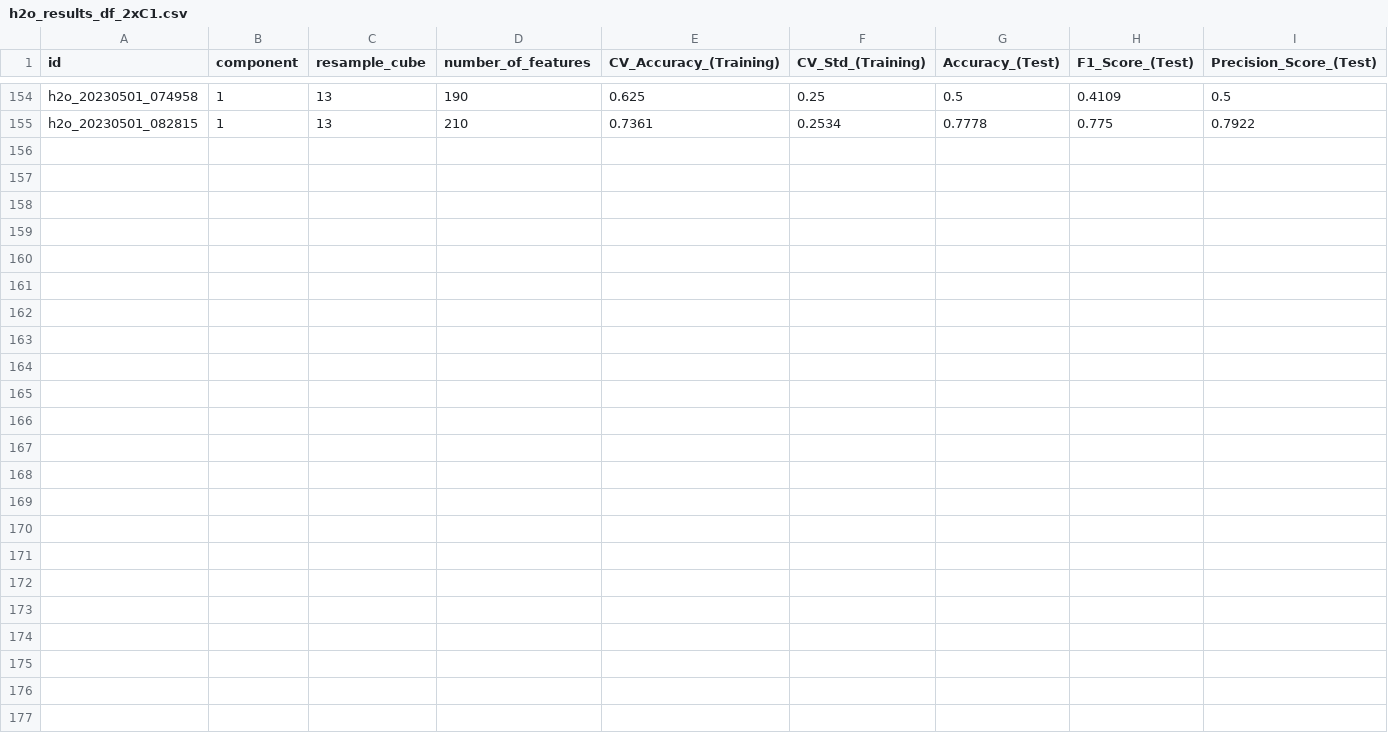
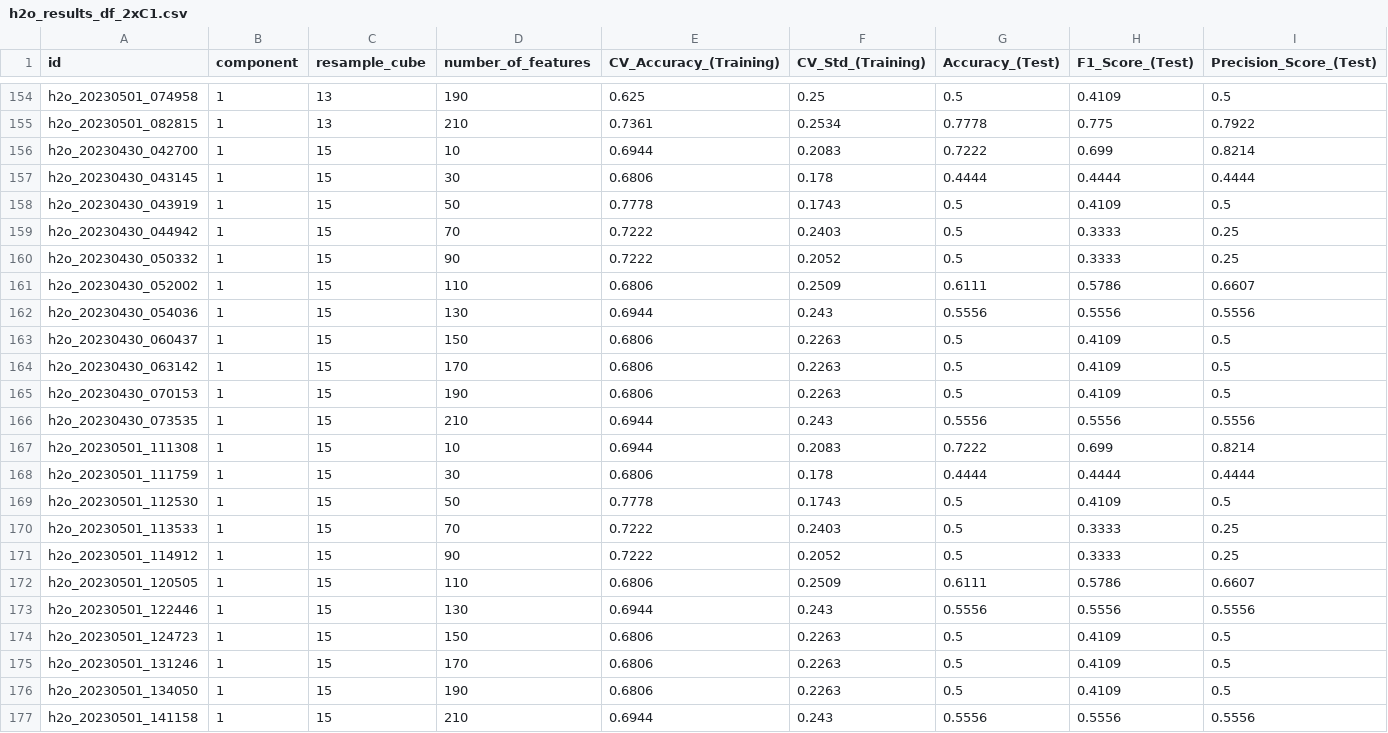
Before and after one commit to tahendry/master_thesis, a CSV file: results/h2o_results_df_2xC1.csv, drawn as a sheet; only a part is shown, gaps mark what is left out; the diff names each change by its address in the sheet, - before the commit and + after, or states it on an @@ line.

```diff
--- a/results/h2o_results_df_2xC1.csv
+++ b/results/h2o_results_df_2xC1.csv
+row 156: h2o_20230430_042700 | 1 | 15 | 10 | 0.6944 | 0.2083 | 0.7222 | 0.699 | 0.8214
+row 157: h2o_20230430_043145 | 1 | 15 | 30 | 0.6806 | 0.178 | 0.4444 | 0.4444 | 0.4444
+row 158: h2o_20230430_043919 | 1 | 15 | 50 | 0.7778 | 0.1743 | 0.5 | 0.4109 | 0.5
+row 159: h2o_20230430_044942 | 1 | 15 | 70 | 0.7222 | 0.2403 | 0.5 | 0.3333 | 0.25
+row 160: h2o_20230430_050332 | 1 | 15 | 90 | 0.7222 | 0.2052 | 0.5 | 0.3333 | 0.25
+row 161: h2o_20230430_052002 | 1 | 15 | 110 | 0.6806 | 0.2509 | 0.6111 | 0.5786 | 0.6607
+row 162: h2o_20230430_054036 | 1 | 15 | 130 | 0.6944 | 0.243 | 0.5556 | 0.5556 | 0.5556
+row 163: h2o_20230430_060437 | 1 | 15 | 150 | 0.6806 | 0.2263 | 0.5 | 0.4109 | 0.5
+row 164: h2o_20230430_063142 | 1 | 15 | 170 | 0.6806 | 0.2263 | 0.5 | 0.4109 | 0.5
+row 165: h2o_20230430_070153 | 1 | 15 | 190 | 0.6806 | 0.2263 | 0.5 | 0.4109 | 0.5
+row 166: h2o_20230430_073535 | 1 | 15 | 210 | 0.6944 | 0.243 | 0.5556 | 0.5556 | 0.5556
+row 167: h2o_20230501_111308 | 1 | 15 | 10 | 0.6944 | 0.2083 | 0.7222 | 0.699 | 0.8214
+row 168: h2o_20230501_111759 | 1 | 15 | 30 | 0.6806 | 0.178 | 0.4444 | 0.4444 | 0.4444
+row 169: h2o_20230501_112530 | 1 | 15 | 50 | 0.7778 | 0.1743 | 0.5 | 0.4109 | 0.5
+row 170: h2o_20230501_113533 | 1 | 15 | 70 | 0.7222 | 0.2403 | 0.5 | 0.3333 | 0.25
+row 171: h2o_20230501_114912 | 1 | 15 | 90 | 0.7222 | 0.2052 | 0.5 | 0.3333 | 0.25
+row 172: h2o_20230501_120505 | 1 | 15 | 110 | 0.6806 | 0.2509 | 0.6111 | 0.5786 | 0.6607
+row 173: h2o_20230501_122446 | 1 | 15 | 130 | 0.6944 | 0.243 | 0.5556 | 0.5556 | 0.5556
+row 174: h2o_20230501_124723 | 1 | 15 | 150 | 0.6806 | 0.2263 | 0.5 | 0.4109 | 0.5
+row 175: h2o_20230501_131246 | 1 | 15 | 170 | 0.6806 | 0.2263 | 0.5 | 0.4109 | 0.5
+row 176: h2o_20230501_134050 | 1 | 15 | 190 | 0.6806 | 0.2263 | 0.5 | 0.4109 | 0.5
+row 177: h2o_20230501_141158 | 1 | 15 | 210 | 0.6944 | 0.243 | 0.5556 | 0.5556 | 0.5556
```
Also changed, not shown: results/h2o_results_df.csv.
